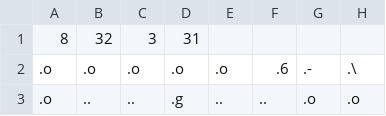
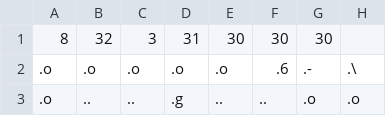
Before and after one commit to rad-corps/MonsterMayhem, a CSV file: resources/lvl3.csv, drawn as a sheet; only a part is shown.

```diff
--- a/resources/lvl3.csv
+++ b/resources/lvl3.csv
@@ -1,2 +1,2 @@
-8,32,3,31
+8,32,3,31,30,30,30
 .o,.o,.o,.o,.o,.6,.-,.\
```
Also changed, not shown: resources/lvl1.csv, resources/lvl2.csv, 3 other files.
